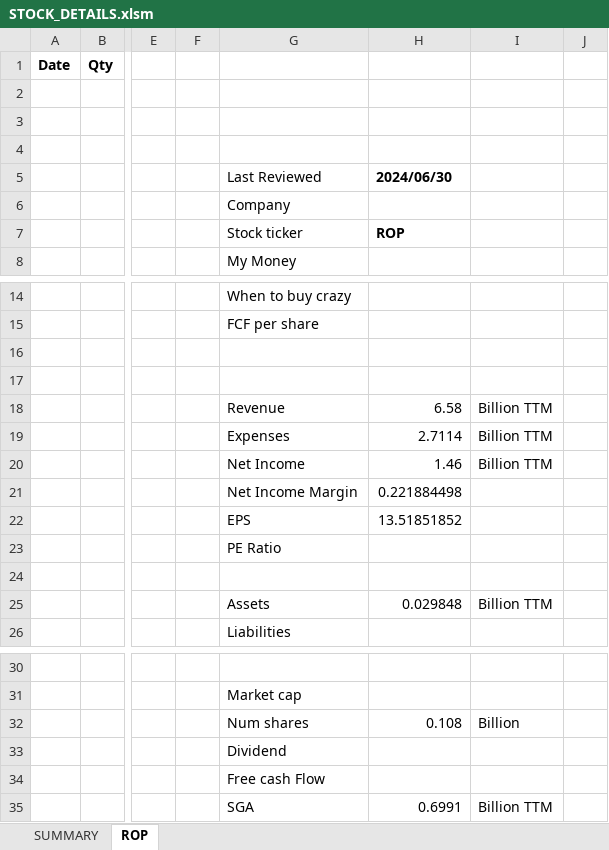
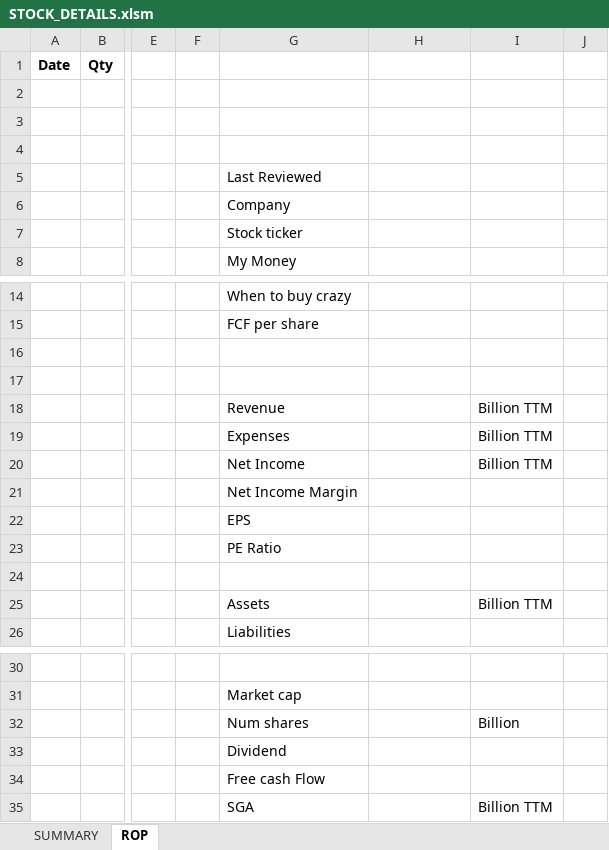
Before and after one commit to lauto16/Equity-research, an Excel workbook: STOCK_DETAILS.xlsm, sheet ROP, drawn as a sheet; only a part is shown, gaps mark what is left out; values as stored, in another font and other column widths than the file's, no borders; the diff names each change by its address in the sheet, - before the commit and + after, or states it on an @@ line.

Commit message:
ready to connect the remaining data to the excel

```diff
--- a/STOCK_DETAILS.xlsm (sheet ROP)
+++ b/STOCK_DETAILS.xlsm (sheet ROP)
-H5: 2024/06/30
+H5: (empty)
-H7: ROP
+H7: (empty)
-H18: 6.58
+H18: (empty)
-H19: 2.7114
+H19: (empty)
-H20: 1.46
+H20: (empty)
-H21: 0.221884498
+H21: (empty)
-H22: 13.51851852
+H22: (empty)
-H25: 0.029848
+H25: (empty)
-H32: 0.108
+H32: (empty)
-H35: 0.6991
+H35: (empty)
```
Also changed, not shown: sheet SUMMARY, charts or pictures, 2 other files.
